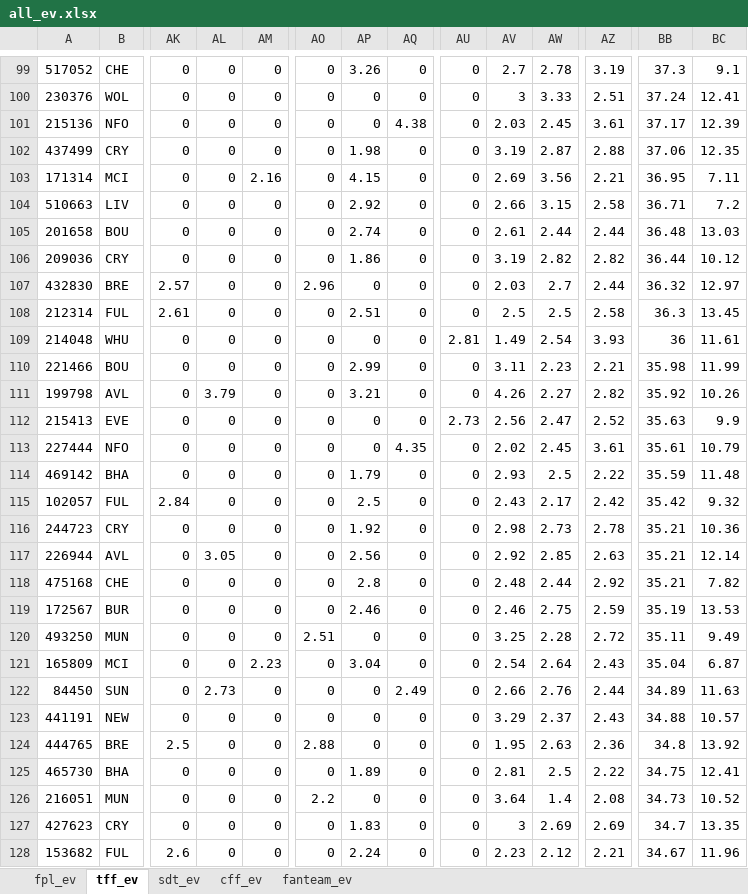
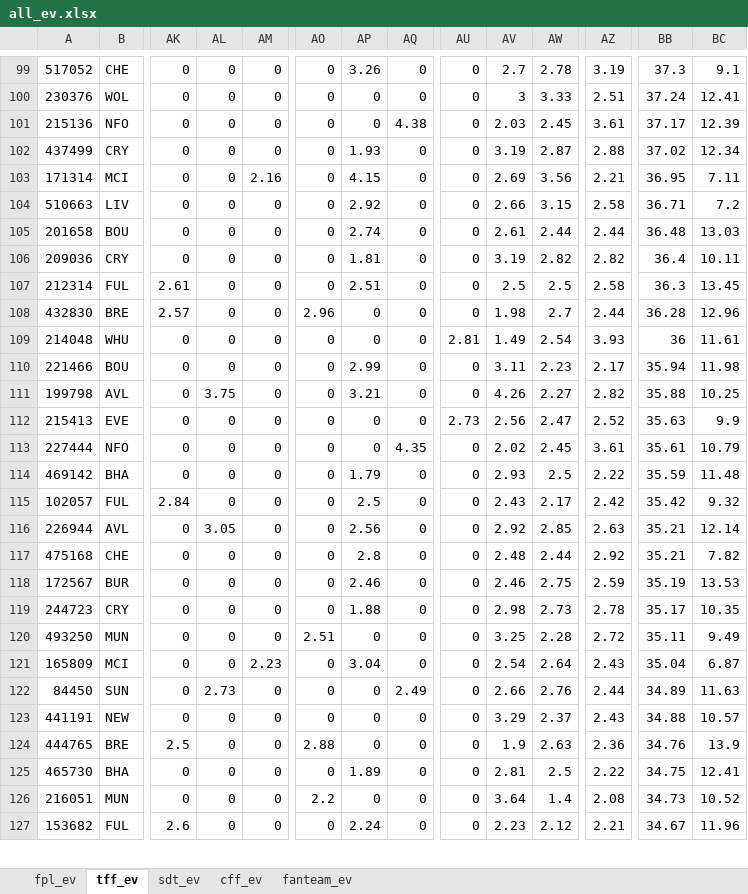
Before and after one commit to SamTroy/multi_ff_opt, an Excel workbook: output/all_ev.xlsx, sheet tff_ev, drawn as a sheet; only a part is shown, gaps mark what is left out; values as stored, in another font and other column widths than the file's, no borders; removed rows and columns are numbered as before the commit, all else as after; rows hold the shown columns only; the diff covers the shown part only; the diff names each change by its address in the sheet, - before the commit and + after, or states it on an @@ line.

```diff
--- a/output/all_ev.xlsx (sheet tff_ev)
+++ b/output/all_ev.xlsx (sheet tff_ev)
-AP102: 1.98
+AP102: 1.93
-BB102: 37.06
+BB102: 37.02
-BC102: 12.35
+BC102: 12.34
-AP106: 1.86
+AP106: 1.81
-BB106: 36.44
+BB106: 36.4
-BC106: 10.12
+BC106: 10.11
-row 107: 432830 | BRE | 2.57 | 0 | 0 | 2.96 | 0 | 0 | 0 | 2.03 | 2.7 | 2.44 | 36.32 | 12.97
+row 108: 432830 | BRE | 2.57 | 0 | 0 | 2.96 | 0 | 0 | 0 | 1.98 | 2.7 | 2.44 | 36.28 | 12.96
-AZ110: 2.21
+AZ110: 2.17
-BB110: 35.98
+BB110: 35.94
-BC110: 11.99
+BC110: 11.98
-AL111: 3.79
+AL111: 3.75
-BB111: 35.92
+BB111: 35.88
-BC111: 10.26
+BC111: 10.25
-row 116: 244723 | CRY | 0 | 0 | 0 | 0 | 1.92 | 0 | 0 | 2.98 | 2.73 | 2.78 | 35.21 | 10.36
+row 119: 244723 | CRY | 0 | 0 | 0 | 0 | 1.88 | 0 | 0 | 2.98 | 2.73 | 2.78 | 35.17 | 10.35
-AV124: 1.95
+AV124: 1.9
-BB124: 34.8
+BB124: 34.76
-BC124: 13.92
+BC124: 13.9
-row 127: 427623 | CRY | 0 | 0 | 0 | 0 | 1.83 | 0 | 0 | 3 | 2.69 | 2.69 | 34.7 | 13.35
```
Also changed, not shown: 9 added rows, 8 removed rows and 93 edited cells elsewhere in this sheet, sheet fpl_ev, sheet cff_ev, sheet fanteam_ev, sheet sdt_ev, 6 other files.
